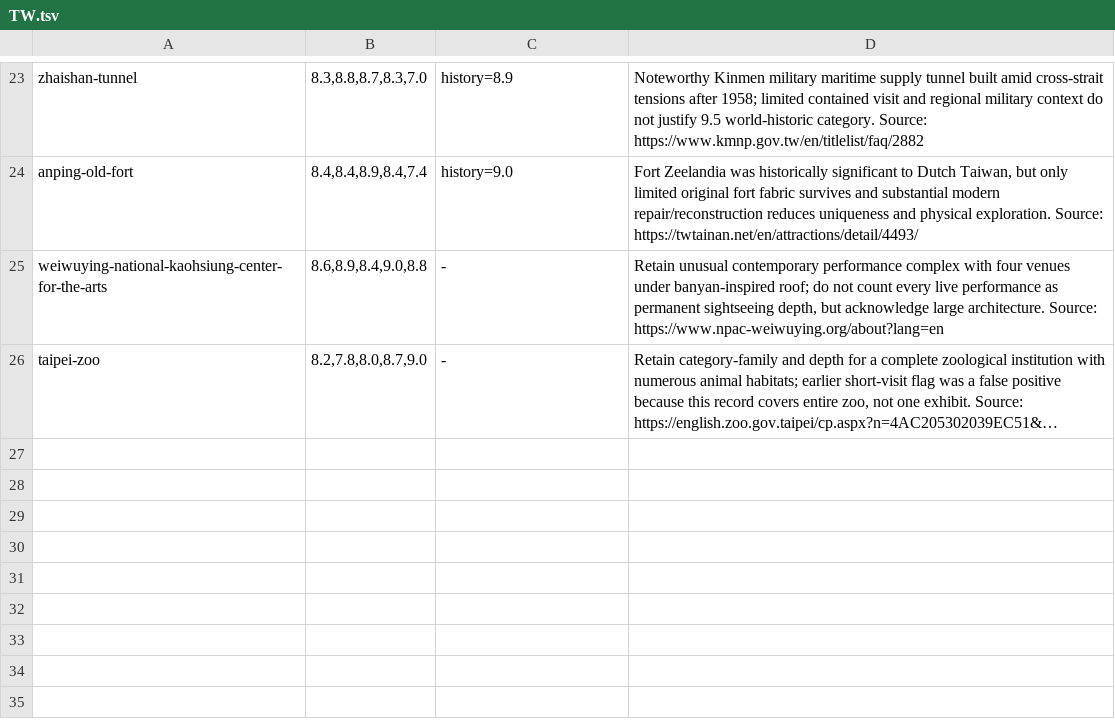
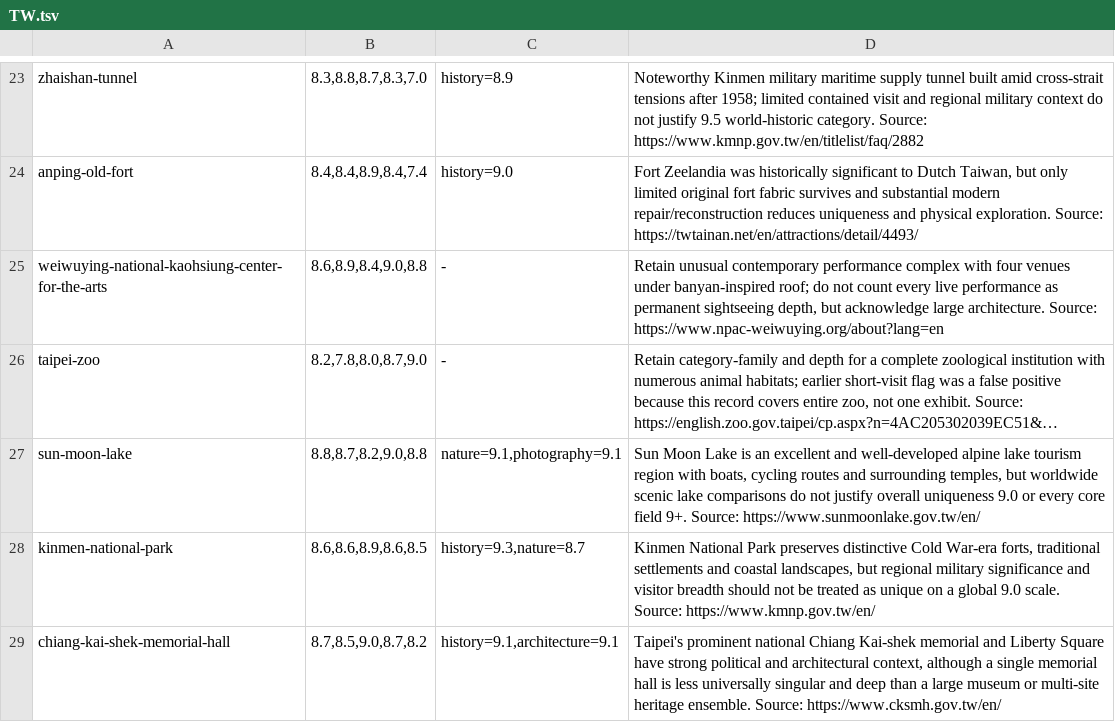
Before and after one commit to Persie0/TopTravelList, a TSV file: methodology/sight-review-decisions-2026/TW.tsv, drawn as a sheet; only a part is shown, gaps mark what is left out; long unchanged cells end in …; the diff names each change by its address in the sheet, - before the commit and + after, or states it on an @@ line.

Commit message:
audit: score 3 individual TW sites against international counterparts

```diff
--- a/methodology/sight-review-decisions-2026/TW.tsv
+++ b/methodology/sight-review-decisions-2026/TW.tsv
+row 27: sun-moon-lake | 8.8,8.7,8.2,9.0,8.8 | nature=9.1,photography=9.1 | Sun Moon Lake is an excellent and well-developed alpine lake tourism region with boats, cycling routes and surrounding temples, but worldwide scenic lake comparisons do not justify overall uniqueness 9.0 or every core field 9+. Source: https://www.sunmoonlake.gov.tw/en/
+row 28: kinmen-national-park | 8.6,8.6,8.9,8.6,8.5 | history=9.3,nature=8.7 | Kinmen National Park preserves distinctive Cold War-era forts, traditional settlements and coastal landscapes, but regional military significance and visitor breadth should not be treated as unique on a global 9.0 scale. Source: https://www.kmnp.gov.tw/en/
+row 29: chiang-kai-shek-memorial-hall | 8.7,8.5,9.0,8.7,8.2 | history=9.1,architecture=9.1 | Taipei's prominent national Chiang Kai-shek memorial and Liberty Square have strong political and architectural context, although a single memorial hall is less universally singular and deep than a large museum or multi-site heritage ensemble. Source: https://www.cksmh.gov.tw/en/
```
